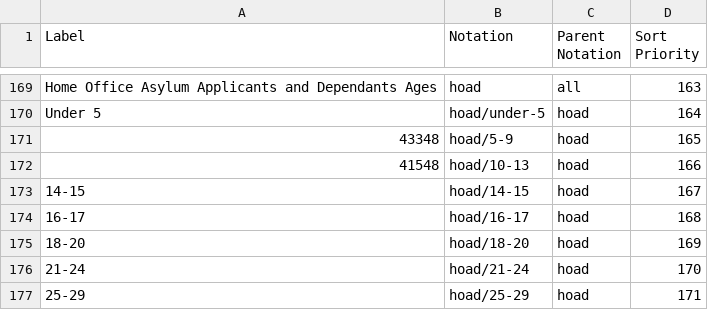
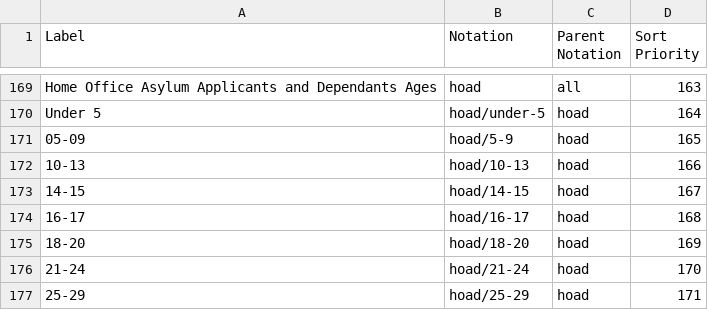
Before and after one commit to GSS-Cogs/ref_common, a CSV file: codelists/age-groups.csv, drawn as a sheet; only a part is shown, gaps mark what is left out.

Commit message:
Error correction

```diff
--- a/codelists/age-groups.csv
+++ b/codelists/age-groups.csv
@@ -170,4 +170,4 @@ Home Office Asylum Applicants and Dependants Ages,hoad,all,163
 Under 5,hoad/under-5,hoad,164
-43348,hoad/5-9,hoad,165
-41548,hoad/10-13,hoad,166
+05-09,hoad/5-9,hoad,165
+10-13,hoad/10-13,hoad,166
 14-15,hoad/14-15,hoad,167
```
